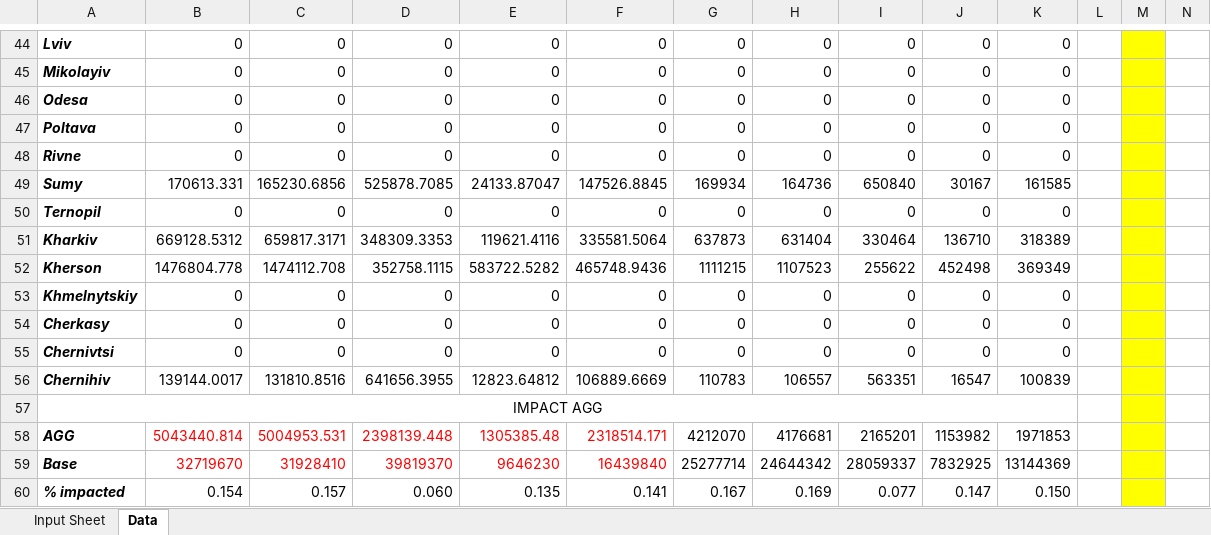
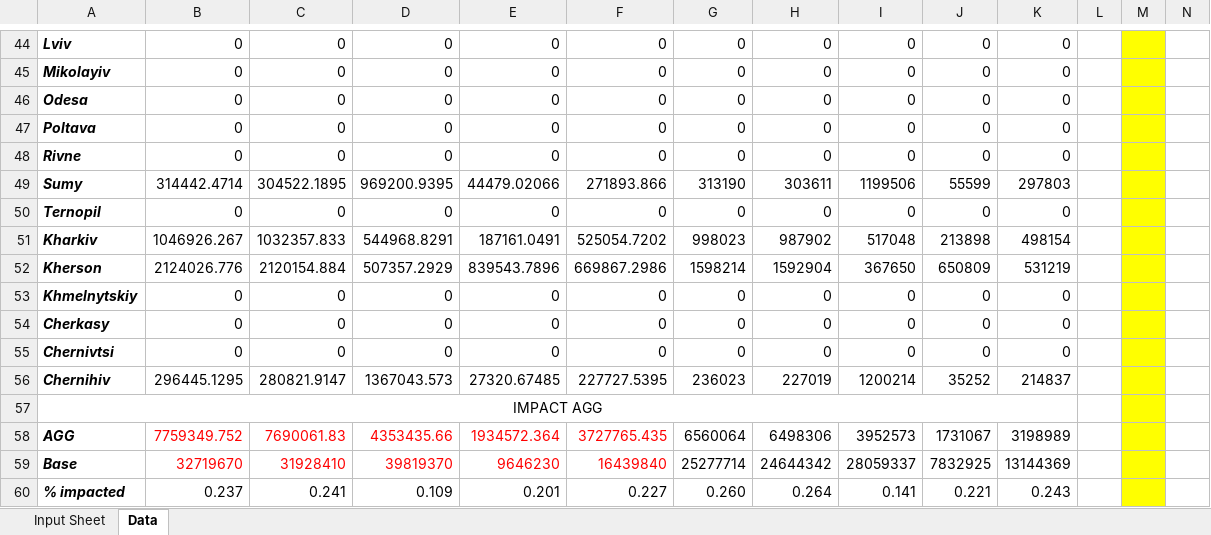
Before and after one commit to amichuda/ukraine-agri-impacts-dashboard, an Excel workbook: excel/crop_impact_estimator.xlsx, sheet Data, drawn as a sheet; only a part is shown, gaps mark what is left out; values as stored, in another font and other column widths than the file's, no borders; conditional formats not drawn; removed rows and columns are numbered as before the commit, all else as after; rows hold the shown columns only; the diff covers the shown part only; the diff names each change by its address in the sheet, - before the commit and + after, or states it on an @@ line.

```diff
--- a/excel/crop_impact_estimator.xlsx (sheet Data)
+++ b/excel/crop_impact_estimator.xlsx (sheet Data)
-row 49: Sumy | 170613.331 | 165230.6856 | 525878.7085 | 24133.87047 | 147526.8845 | 169934 | 164736 | 650840 | 30167 | 161585
+row 49: Sumy | 314442.4714 | 304522.1895 | 969200.9395 | 44479.02066 | 271893.866 | 313190 | 303611 | 1199506 | 55599 | 297803
-row 51: Kharkiv | 669128.5312 | 659817.3171 | 348309.3353 | 119621.4116 | 335581.5064 | 637873 | 631404 | 330464 | 136710 | 318389
-row 52: Kherson | 1476804.778 | 1474112.708 | 352758.1115 | 583722.5282 | 465748.9436 | 1111215 | 1107523 | 255622 | 452498 | 369349
+row 51: Kharkiv | 1046926.267 | 1032357.833 | 544968.8291 | 187161.0491 | 525054.7202 | 998023 | 987902 | 517048 | 213898 | 498154
+row 52: Kherson | 2124026.776 | 2120154.884 | 507357.2929 | 839543.7896 | 669867.2986 | 1598214 | 1592904 | 367650 | 650809 | 531219
-row 56: Chernihiv | 139144.0017 | 131810.8516 | 641656.3955 | 12823.64812 | 106889.6669 | 110783 | 106557 | 563351 | 16547 | 100839
+row 56: Chernihiv | 296445.1295 | 280821.9147 | 1367043.573 | 27320.67485 | 227727.5395 | 236023 | 227019 | 1200214 | 35252 | 214837
-row 58: AGG | 5043440.814 | 5004953.531 | 2398139.448 | 1305385.48 | 2318514.171 | 4212070 | 4176681 | 2165201 | 1153982 | 1971853
+row 58: AGG | 7759349.752 | 7690061.83 | 4353435.66 | 1934572.364 | 3727765.435 | 6560064 | 6498306 | 3952573 | 1731067 | 3198989
-row 60: % impacted | 0.154 | 0.157 | 0.060 | 0.135 | 0.141 | 0.167 | 0.169 | 0.077 | 0.147 | 0.150
+row 60: % impacted | 0.237 | 0.241 | 0.109 | 0.201 | 0.227 | 0.260 | 0.264 | 0.141 | 0.221 | 0.243
```
Also changed, not shown: 6 added rows, 6 removed rows and 34 edited cells elsewhere in this sheet, sheet Input Sheet, charts or pictures, 1 other file.
